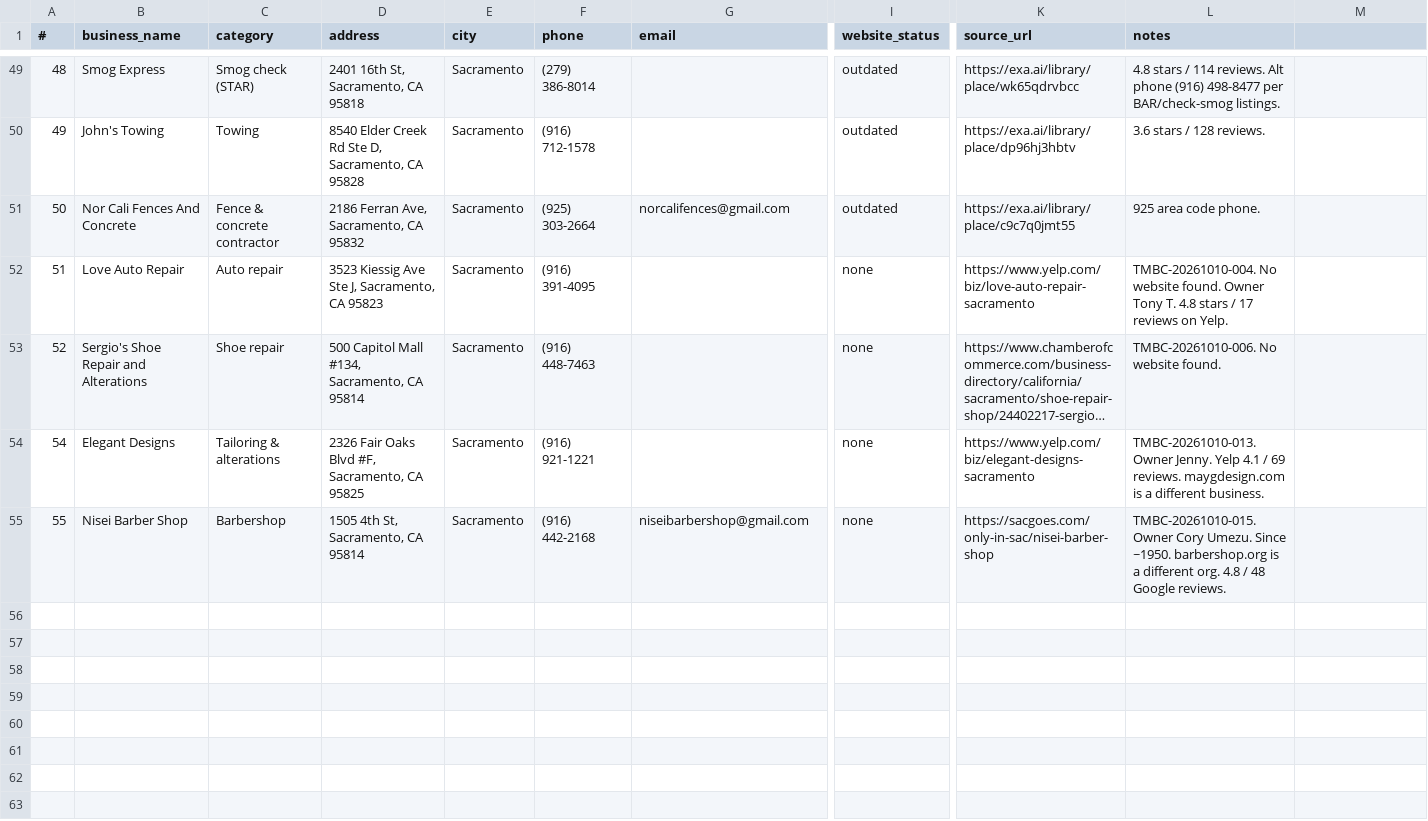
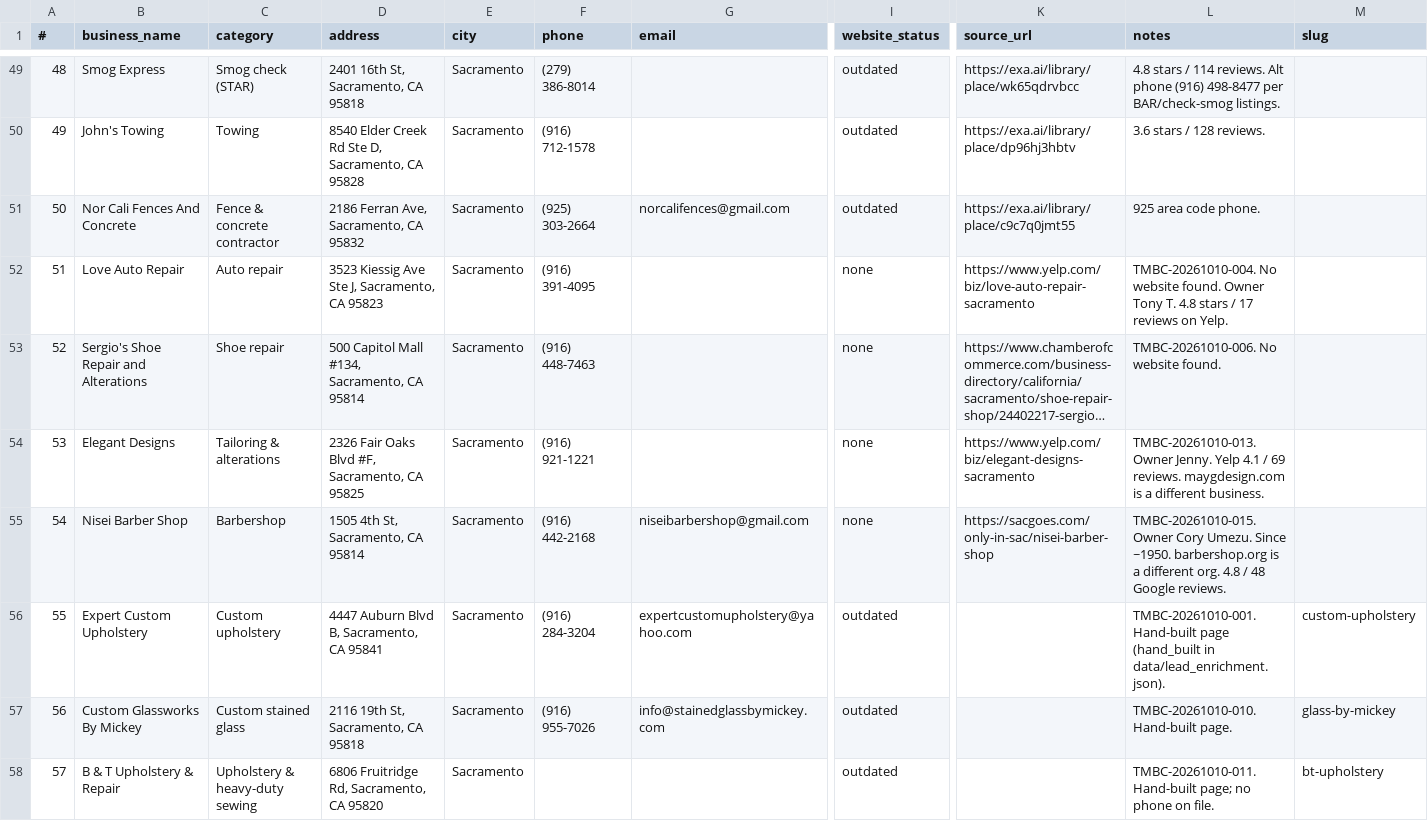
Before and after one commit to TheMarkkBradonCollective/TMBC-Works, a CSV file: leads.csv, drawn as a sheet; only a part is shown, gaps mark what is left out; long unchanged cells end in …; rows hold the shown columns only; the diff names each change by its address in the sheet, - before the commit and + after, or states it on an @@ line.

Commit message:
Housekeeping: unique sequential numbering (1-57) across previews/leads/index; register hand-edited pages (001/002/004/006/010/011/012/014/015) as hand_built so the generator never overwrites them

```diff
--- a/leads.csv
+++ b/leads.csv
-M1: (empty)
+M1: slug
@@ column A (#) renumbered between rows 54 and 55 @@
+row 56: 55 | Expert Custom Upholstery | Custom upholstery | 4447 Auburn Blvd B, Sacramento, CA 95841 | Sacramento | (916) 284-3204 | expertcustomupholstery@yahoo.com | outdated |  | TMBC-20261010-001. Hand-built page (hand_built in data/lead_enrichment.json). | custom-upholstery
+row 57: 56 | Custom Glassworks By Mickey | Custom stained glass | 2116 19th St, Sacramento, CA 95818 | Sacramento | (916) 955-7026 | info@stainedglassbymickey.com | outdated |  | TMBC-20261010-010. Hand-built page. | glass-by-mickey
+row 58: 57 | B & T Upholstery & Repair | Upholstery & heavy-duty sewing | 6806 Fruitridge Rd, Sacramento, CA 95820 | Sacramento |  |  | outdated |  | TMBC-20261010-011. Hand-built page; no phone on file. | bt-upholstery
```
Also changed, not shown: previews.csv, 3 other files.
